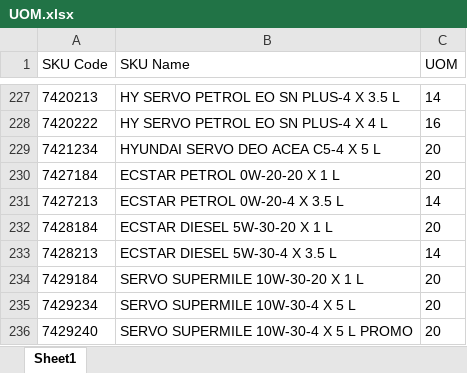
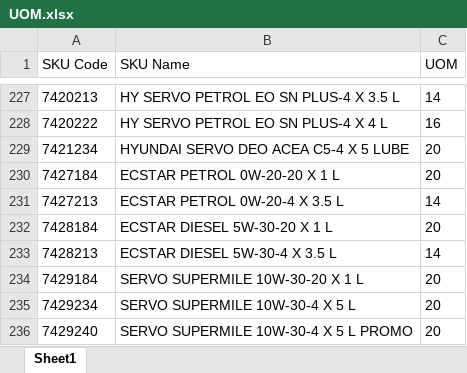
Before and after one commit to alh-5/alh, an Excel workbook: Advance Stock/UOM.xlsx, sheet Sheet1, drawn as a sheet; only a part is shown, gaps mark what is left out; values as stored, in another font and other column widths than the file's, no borders; the diff names each change by its address in the sheet, - before the commit and + after, or states it on an @@ line.

```diff
--- a/Advance Stock/UOM.xlsx (sheet Sheet1)
+++ b/Advance Stock/UOM.xlsx (sheet Sheet1)
-B229 (SKU Name): HYUNDAI SERVO DEO ACEA C5-4 X 5 L
+B229 (SKU Name): HYUNDAI SERVO DEO ACEA C5-4 X 5 LUBE
```
Also changed, not shown: 5 other files.
